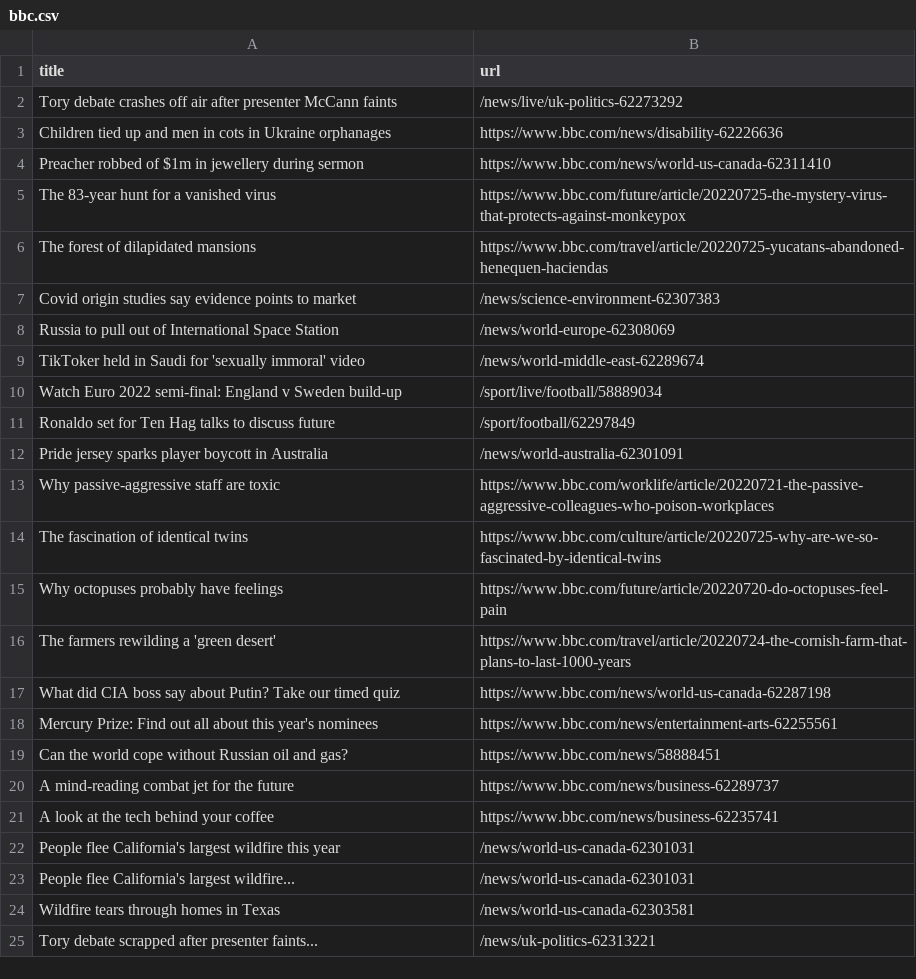
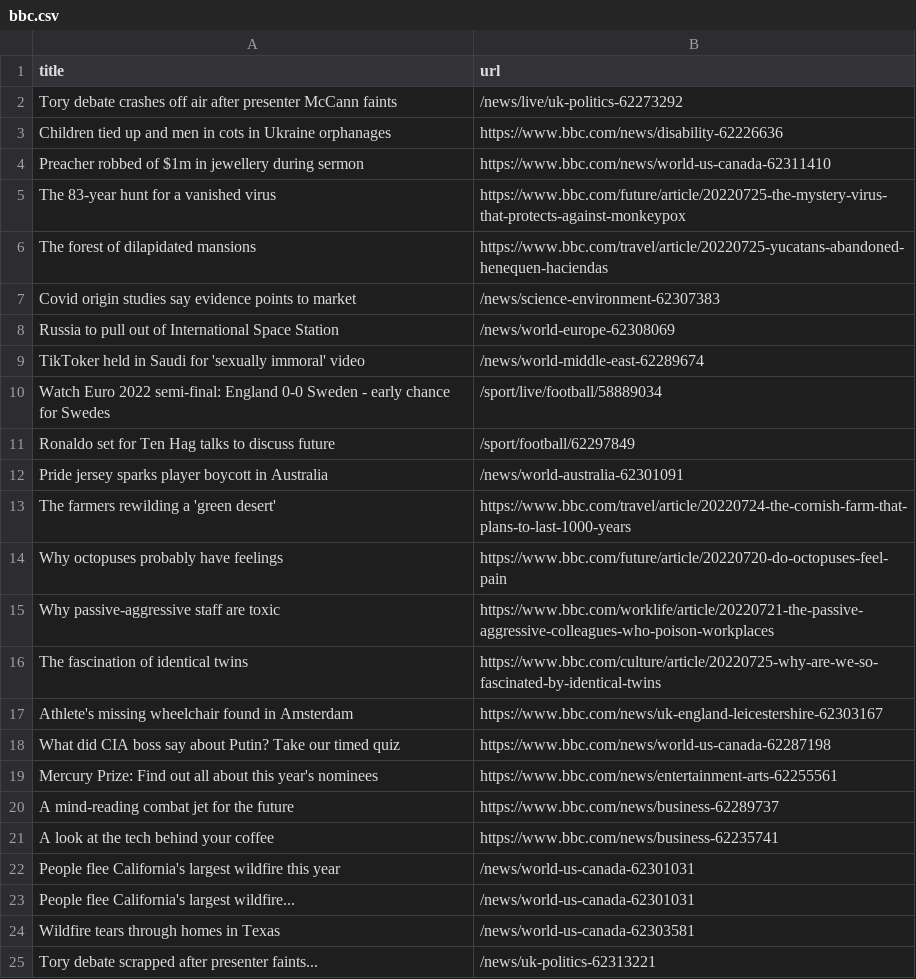
Before and after one commit to miotomita/automatic-scraper-bbc, a CSV file: bbc.csv, drawn as a sheet; only a part is shown.

```diff
--- a/bbc.csv
+++ b/bbc.csv
@@ -9,12 +9,12 @@ Russia to pull out of International Space Station,/news/world-europe-62308069
 TikToker held in Saudi for 'sexually immoral' video,/news/world-middle-east-62289674
-Watch Euro 2022 semi-final: England v Sweden build-up,/sport/live/football/58889034
+Watch Euro 2022 semi-final: England 0-0 Sweden - early chance for Swedes,/sport/live/football/58889034
 Ronaldo set for Ten Hag talks to discuss future,/sport/football/62297849
 Pride jersey sparks player boycott in Australia,/news/world-australia-62301091
+The farmers rewilding a 'green desert',https://www.bbc.com/travel/article/20220724-the-cornish-farm-that-plans-to-last-1000-years
+Why octopuses probably have feelings,https://www.bbc.com/future/article/20220720-do-octopuses-feel-pain
 Why passive-aggressive staff are toxic,https://www.bbc.com/worklife/article/20220721-the-passive-aggressive-colleagues-who-poison-workplaces
 The fascination of identical twins,https://www.bbc.com/culture/article/20220725-why-are-we-so-fascinated-by-identical-twins
-Why octopuses probably have feelings,https://www.bbc.com/future/article/20220720-do-octopuses-feel-pain
-The farmers rewilding a 'green desert',https://www.bbc.com/travel/article/20220724-the-cornish-farm-that-plans-to-last-1000-years
+Athlete's missing wheelchair found in Amsterdam,https://www.bbc.com/news/uk-england-leicestershire-62303167
 What did CIA boss say about Putin? Take our timed quiz,https://www.bbc.com/news/world-us-canada-62287198
 Mercury Prize: Find out all about this year's nominees,https://www.bbc.com/news/entertainment-arts-62255561
-Can the world cope without Russian oil and gas?,https://www.bbc.com/news/58888451
 A mind-reading combat jet for the future,https://www.bbc.com/news/business-62289737
```
